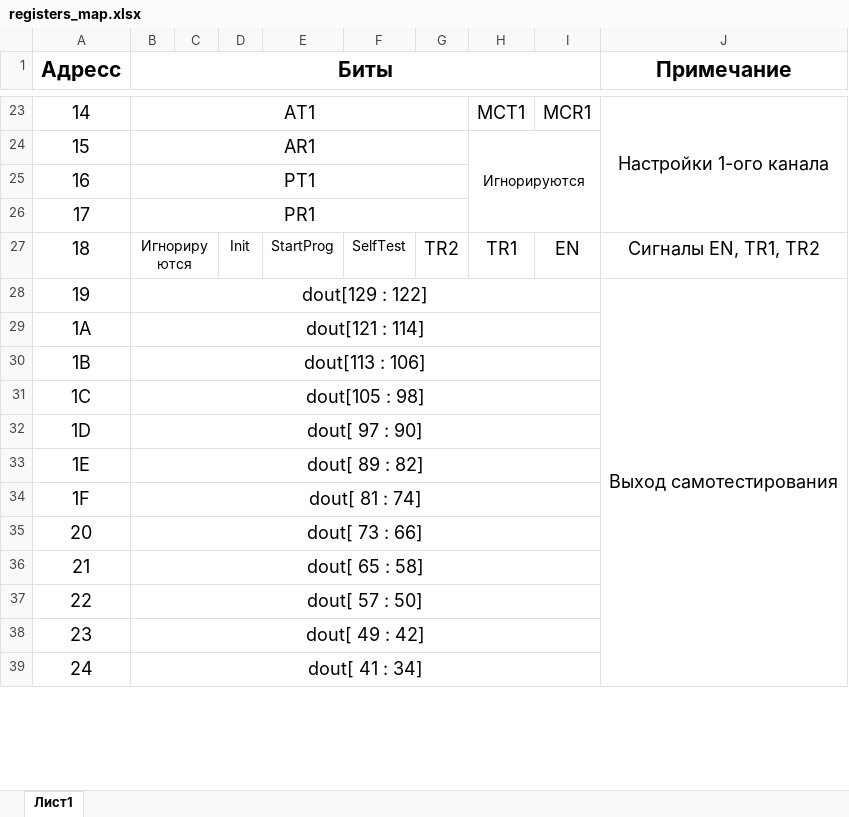
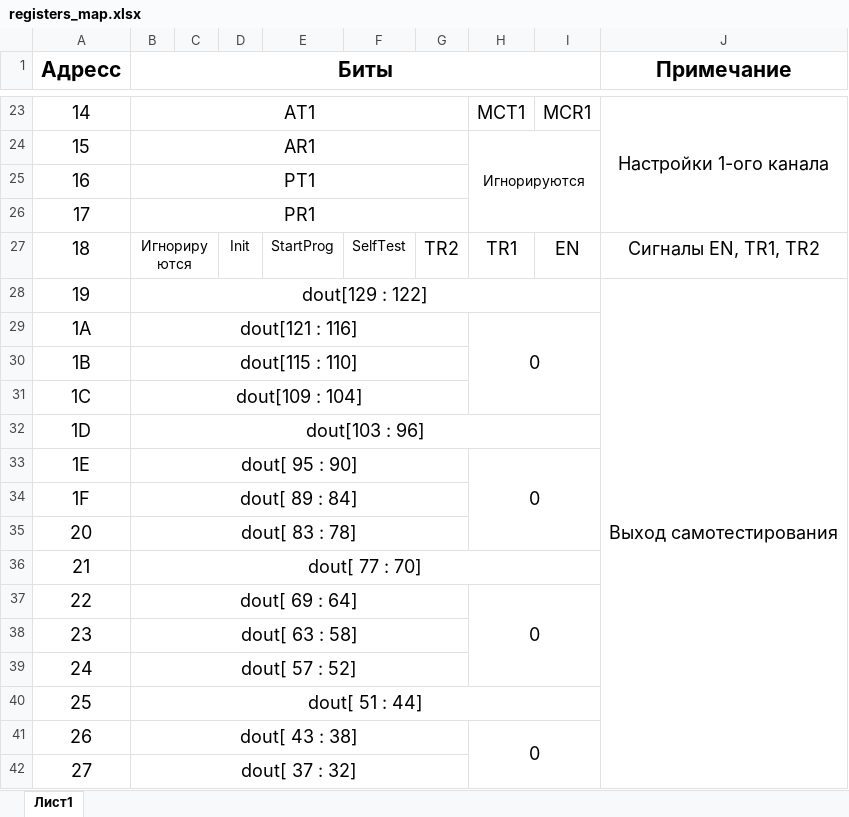
Before and after one commit to denisPolikarpov/YCC59_3238CQ1, an Excel workbook: docs/registers_map.xlsx, sheet Лист1, drawn as a sheet; only a part is shown, gaps mark what is left out; values as stored, in another font and other column widths than the file's, no borders; removed rows and columns are numbered as before the commit, all else as after; the diff covers the shown part only; the diff names each change by its address in the sheet, - before the commit and + after, or states it on an @@ line.

Commit message:
Reworking register map

```diff
--- a/docs/registers_map.xlsx (sheet Лист1)
+++ b/docs/registers_map.xlsx (sheet Лист1)
-row 29: 1A | dout[121 : 114]
+row 29: 1A | dout[121 : 116] |  |  |  |  |  | 0
-B30 (Биты): dout[113 : 106]
+B30 (Биты): dout[115 : 110]
-B30:I30 merged
+B30:G30 merged
-B31 (Биты): dout[105 : 98]
+B31 (Биты): dout[109 : 104]
-B31:I31 merged
+B31:G31 merged
-B32 (Биты): dout[ 97 : 90]
+B32 (Биты): dout[103 : 96]
+row 33: 1E | dout[ 95 : 90] |  |  |  |  |  | 0
@@ column A (Адресс) renumbered between rows 34 and 47 @@
-B34 (Биты): dout[ 89 : 82]
+B34 (Биты): dout[ 89 : 84]
-B33:I33 merged
+B34:G34 merged
-B35 (Биты): dout[ 81 : 74]
+B35 (Биты): dout[ 83 : 78]
-B34:I34 merged
+B35:G35 merged
-B36 (Биты): dout[ 73 : 66]
+B36 (Биты): dout[ 77 : 70]
+row 37: 22 | dout[ 69 : 64] |  |  |  |  |  | 0
-B38 (Биты): dout[ 65 : 58]
+B38 (Биты): dout[ 63 : 58]
-B36:I36 merged
+B38:G38 merged
-B39 (Биты): dout[ 57 : 50]
+B39 (Биты): dout[ 57 : 52]
-B37:I37 merged
+B39:G39 merged
-B40 (Биты): dout[ 49 : 42]
+B40 (Биты): dout[ 51 : 44]
+row 41: 26 | dout[ 43 : 38] |  |  |  |  |  | 0
-B42 (Биты): dout[ 41 : 34]
+B42 (Биты): dout[ 37 : 32]
-B39:I39 merged
+B42:G42 merged
```
Also changed, not shown: 1 added row, 1 removed row, 3 edited cells and merged cells elsewhere in this sheet, 1 other file.
